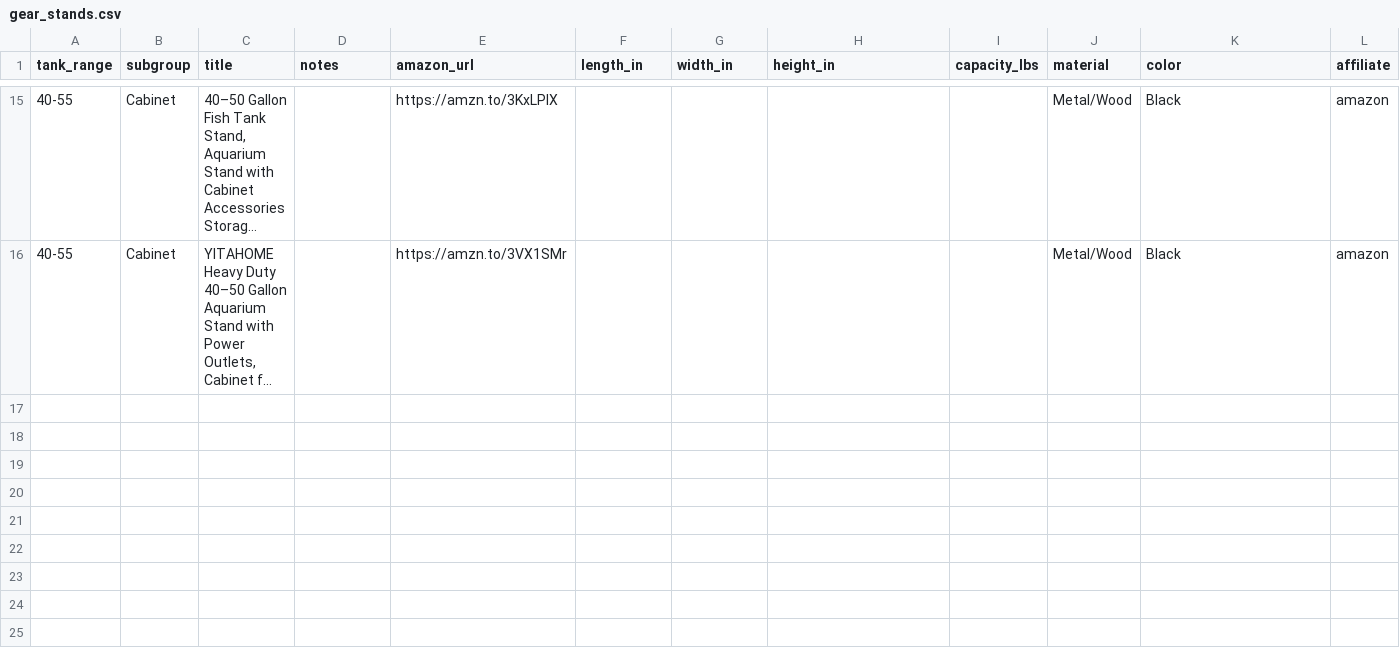
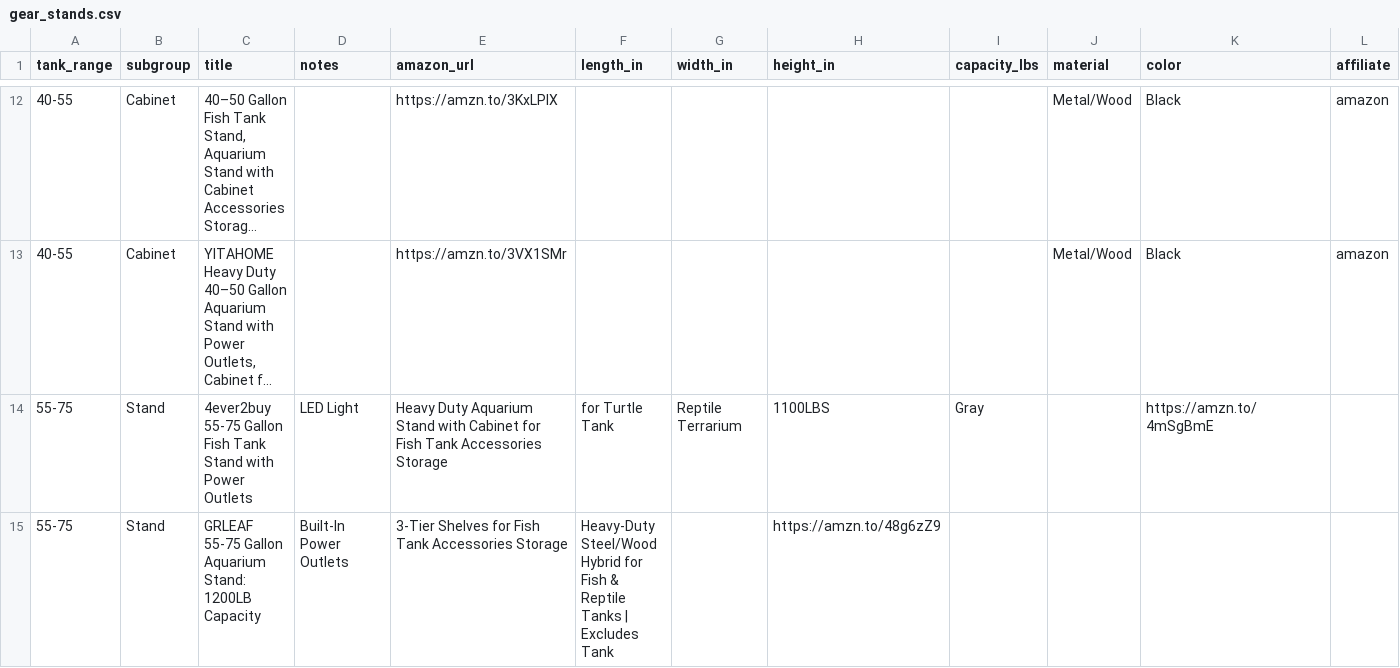
Before and after one commit to cxchajon/website-fish-keeper, a CSV file: data/gear_stands.csv, drawn as a sheet; only a part is shown, gaps mark what is left out; long unchanged cells end in …; rows hold the shown columns only; the diff covers the shown part only; the diff names each change by its address in the sheet, - before the commit and + after, or states it on an @@ line.

Commit message:
Update 55-75 gallon stands inventory

```diff
--- a/data/gear_stands.csv
+++ b/data/gear_stands.csv
+row 14: 55-75 | Stand | 4ever2buy 55-75 Gallon Fish Tank Stand with Power Outlets | LED Light | Heavy Duty Aquarium Stand with Cabinet for Fish Tank Accessories Storage | for Turtle Tank | Reptile Terrarium | 1100LBS | Gray |  | https://amzn.to/4mSgBmE
+row 15: 55-75 | Stand | GRLEAF 55-75 Gallon Aquarium Stand: 1200LB Capacity | Built-In Power Outlets | 3-Tier Shelves for Fish Tank Accessories Storage | Heavy-Duty Steel/Wood Hybrid for Fish & Reptile Tanks | Excludes Tank |  | https://amzn.to/48g6zZ9
```
Also changed, not shown: 2 added rows and 3 removed rows elsewhere in this file.
